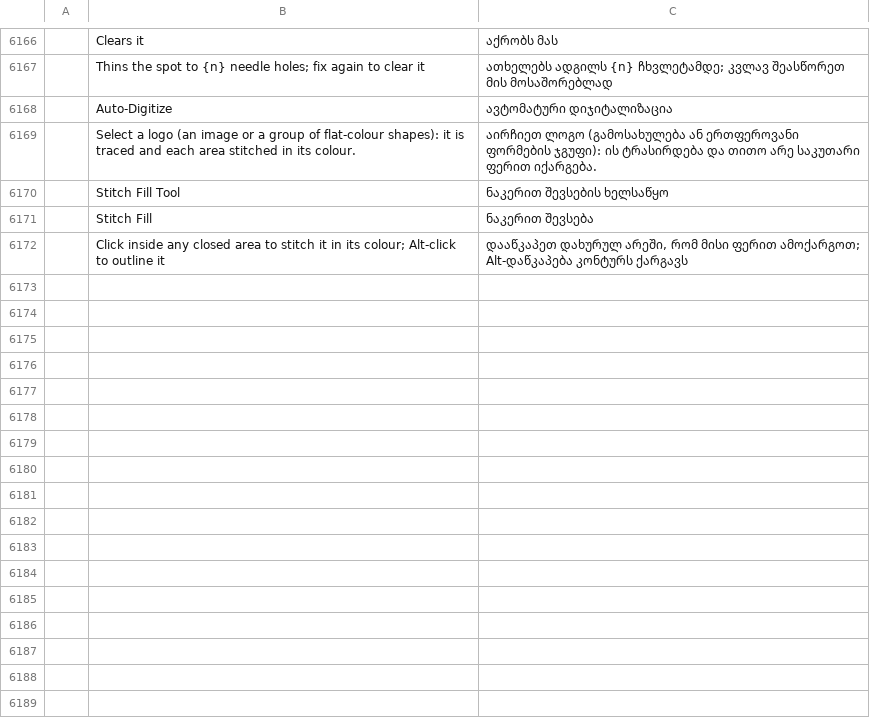
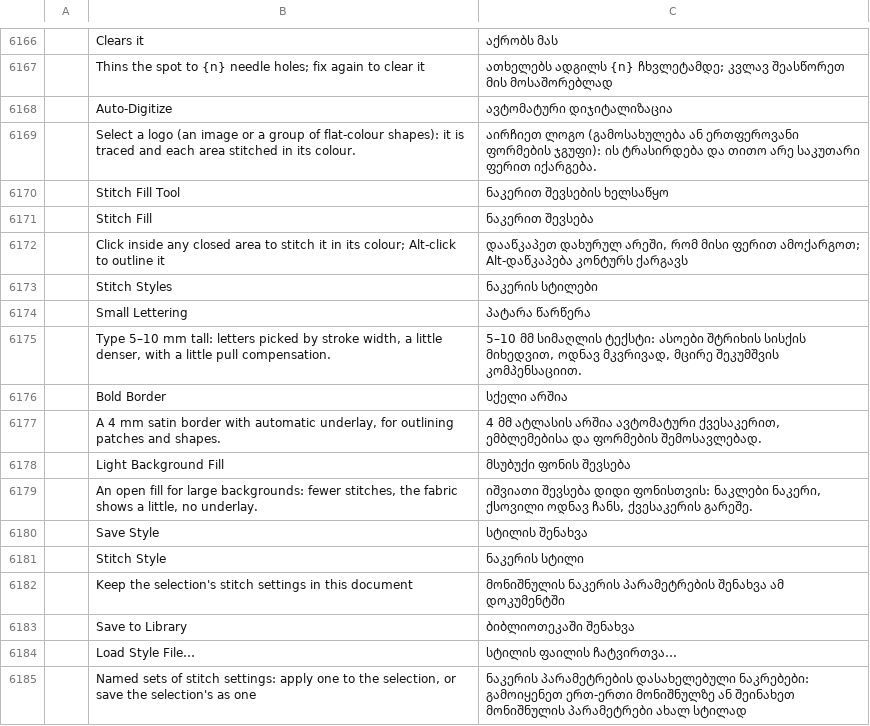
Before and after one commit to KellyMurphy/vectorcraft, a TSV file: crates/ui-egui/src/i18n/ka.tsv, drawn as a sheet; only a part is shown, gaps mark what is left out; the diff names each change by its address in the sheet, - before the commit and + after, or states it on an @@ line.

```diff
--- a/crates/ui-egui/src/i18n/ka.tsv
+++ b/crates/ui-egui/src/i18n/ka.tsv
+row 6173:  | Stitch Styles | ნაკერის სტილები
+row 6174:  | Small Lettering | პატარა წარწერა
+row 6175:  | Type 5–10 mm tall: letters picked by stroke width, a little denser, with a little pull compensation. | 5–10 მმ სიმაღლის ტექსტი: ასოები შტრიხის სისქის მიხედვით, ოდნავ მკვრივად, მცირე შეკუმშვის კომპენსაციით.
+row 6176:  | Bold Border | სქელი არშია
+row 6177:  | A 4 mm satin border with automatic underlay, for outlining patches and shapes. | 4 მმ ატლასის არშია ავტომატური ქვესაკერით, ემბლემებისა და ფორმების შემოსავლებად.
+row 6178:  | Light Background Fill | მსუბუქი ფონის შევსება
+row 6179:  | An open fill for large backgrounds: fewer stitches, the fabric shows a little, no underlay. | იშვიათი შევსება დიდი ფონისთვის: ნაკლები ნაკერი, ქსოვილი ოდნავ ჩანს, ქვესაკერის გარეშე.
+row 6180:  | Save Style | სტილის შენახვა
+row 6181:  | Stitch Style | ნაკერის სტილი
+row 6182:  | Keep the selection's stitch settings in this document | მონიშნულის ნაკერის პარამეტრების შენახვა ამ დოკუმენტში
+row 6183:  | Save to Library | ბიბლიოთეკაში შენახვა
+row 6184:  | Load Style File… | სტილის ფაილის ჩატვირთვა…
+row 6185:  | Named sets of stitch settings: apply one to the selection, or save the selection's as one | ნაკერის პარამეტრების დასახელებული ნაკრებები: გამოიყენეთ ერთ-ერთი მონიშნულზე ან შეინახეთ მონიშნულის პარამეტრები ახალ სტილად
```
Also changed, not shown: crates/ui-egui/src/i18n/bg.tsv, crates/ui-egui/src/i18n/el.tsv, 55 other files.
